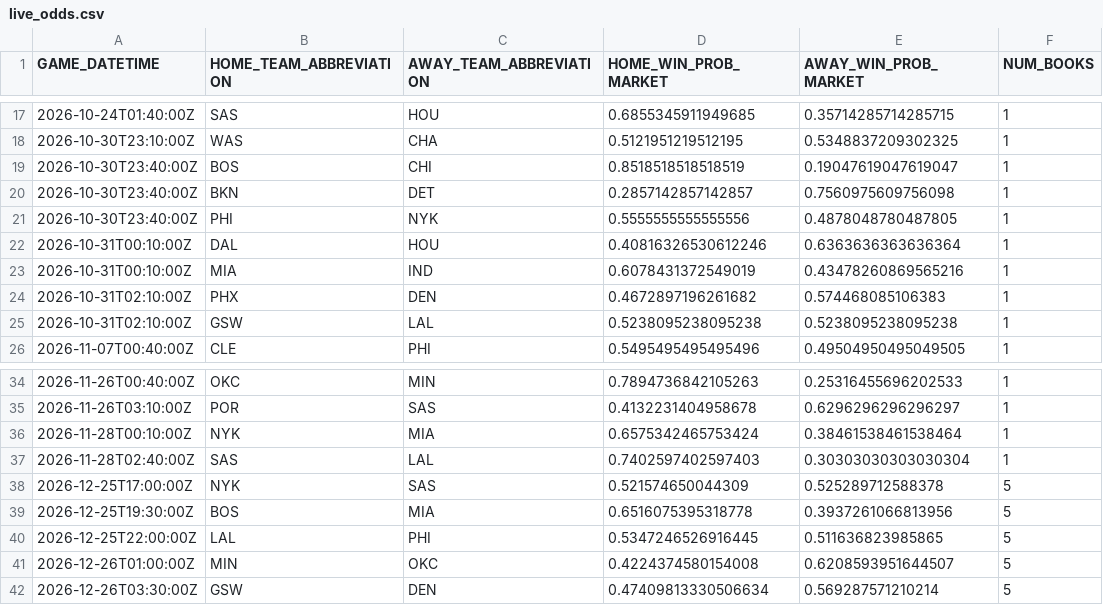
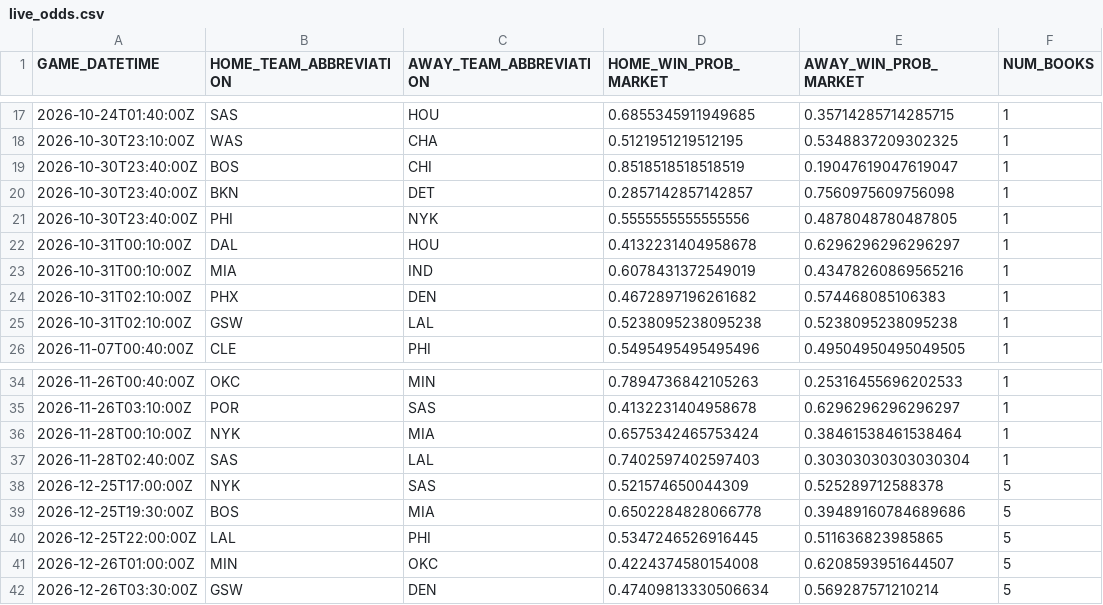
Before and after one commit to manavgupta26012-code/nba-predictor, a CSV file: data/live_odds.csv, drawn as a sheet; only a part is shown, gaps mark what is left out.

```diff
--- a/data/live_odds.csv
+++ b/data/live_odds.csv
@@ -21,3 +21,3 @@ GAME_DATETIME,HOME_TEAM_ABBREVIATION,AWAY_TEAM_ABBREVIATION,HOME_WIN_PROB_MARKET
 2026-10-30T23:40:00Z,PHI,NYK,0.5555555555555556,0.4878048780487805,1
-2026-10-31T00:10:00Z,DAL,HOU,0.40816326530612246,0.6363636363636364,1
+2026-10-31T00:10:00Z,DAL,HOU,0.4132231404958678,0.6296296296296297,1
 2026-10-31T00:10:00Z,MIA,IND,0.6078431372549019,0.43478260869565216,1
@@ -38,3 +38,3 @@ GAME_DATETIME,HOME_TEAM_ABBREVIATION,AWAY_TEAM_ABBREVIATION,HOME_WIN_PROB_MARKET
 2026-12-25T17:00:00Z,NYK,SAS,0.521574650044309,0.525289712588378,5
-2026-12-25T19:30:00Z,BOS,MIA,0.6516075395318778,0.3937261066813956,5
+2026-12-25T19:30:00Z,BOS,MIA,0.6502284828066778,0.39489160784689686,5
 2026-12-25T22:00:00Z,LAL,PHI,0.5347246526916445,0.511636823985865,5
```
